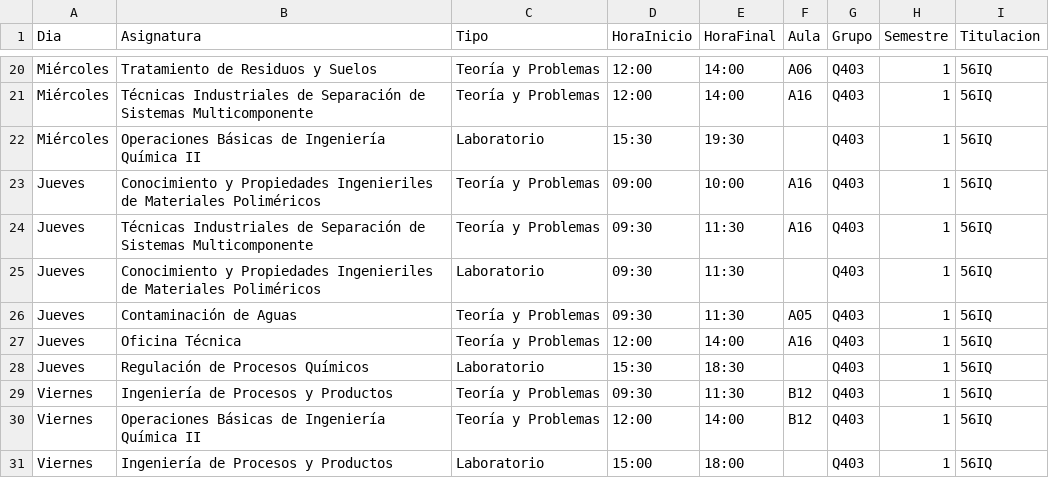
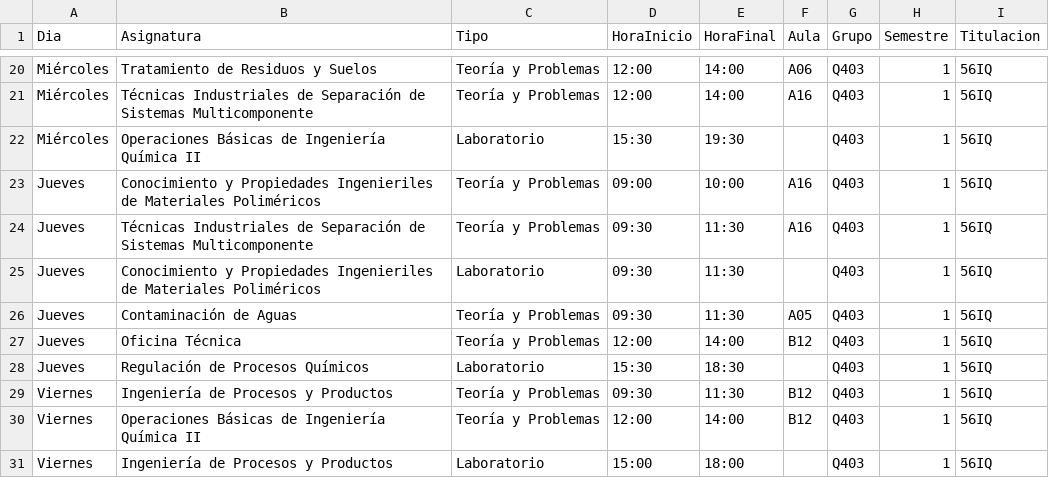
Before and after one commit to SOA-ETSIDI/horarios, a CSV file: csv/Q403_1.csv, drawn as a sheet; only a part is shown, gaps mark what is left out.

Commit message:
Actualiza horarios y aulas

```diff
--- a/csv/Q403_1.csv
+++ b/csv/Q403_1.csv
@@ -26,3 +26,3 @@
 "Jueves";"Contaminación de Aguas";"Teoría y Problemas";"09:30";"11:30";"A05";"Q403";1;"56IQ"
-"Jueves";"Oficina Técnica";"Teoría y Problemas";"12:00";"14:00";"A16";"Q403";1;"56IQ"
+"Jueves";"Oficina Técnica";"Teoría y Problemas";"12:00";"14:00";"B12";"Q403";1;"56IQ"
 "Jueves";"Regulación de Procesos Químicos";"Laboratorio";"15:30";"18:30";"";"Q403";1;"56IQ"
```
Also changed, not shown: 4 other files.
